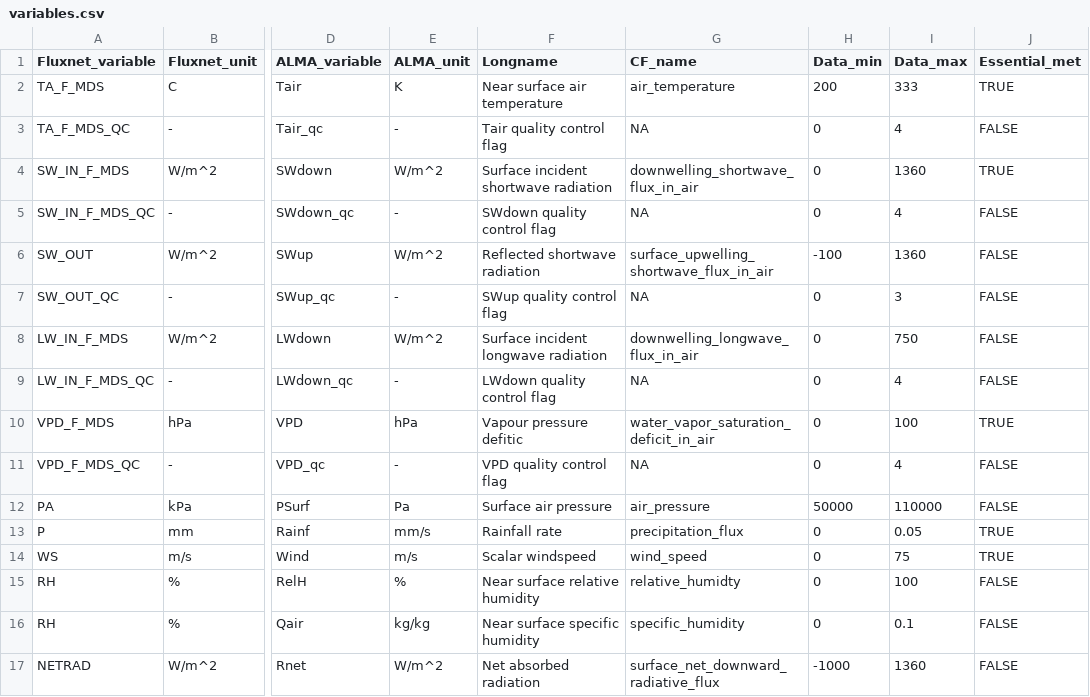
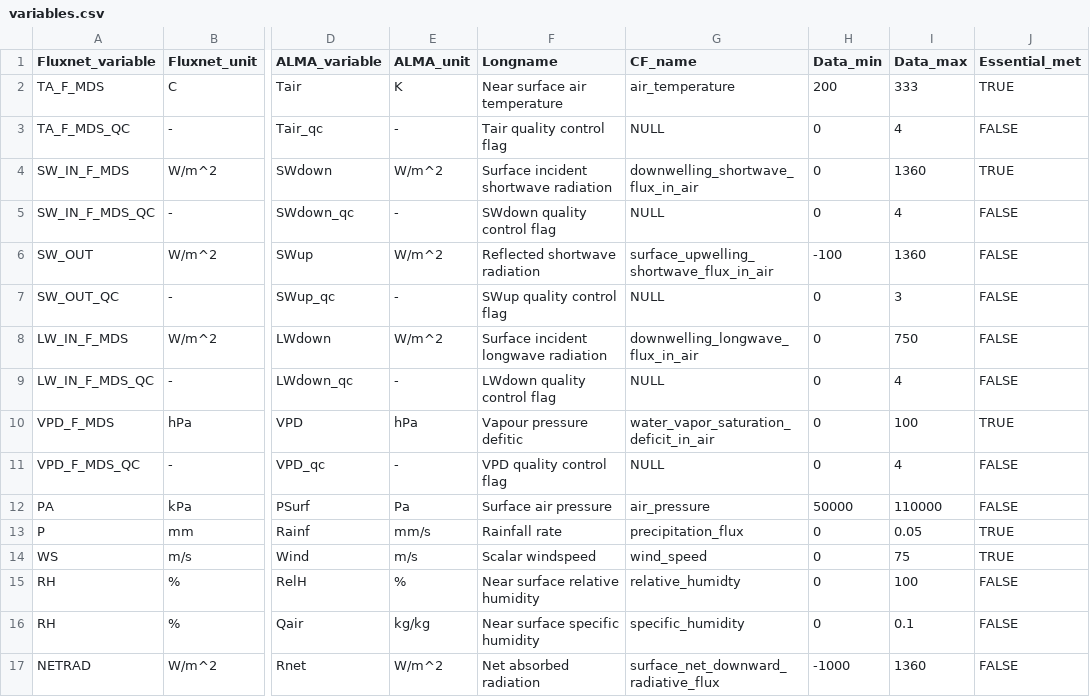
Before and after one commit to aukkola/FluxnetLSM, a CSV file: data/variables.csv, drawn as a sheet; only a part is shown, gaps mark what is left out; the diff covers the shown part only; the diff names each change by its address in the sheet, - before the commit and + after, or states it on an @@ line.

```diff
--- a/data/variables.csv
+++ b/data/variables.csv
-G3 (CF_name): NA
+G3 (CF_name): NULL
-G5 (CF_name): NA
+G5 (CF_name): NULL
-G7 (CF_name): NA
+G7 (CF_name): NULL
-G9 (CF_name): NA
+G9 (CF_name): NULL
-G11 (CF_name): NA
+G11 (CF_name): NULL
```
Also changed, not shown: 11 edited cells elsewhere in this file, 3 other files.
